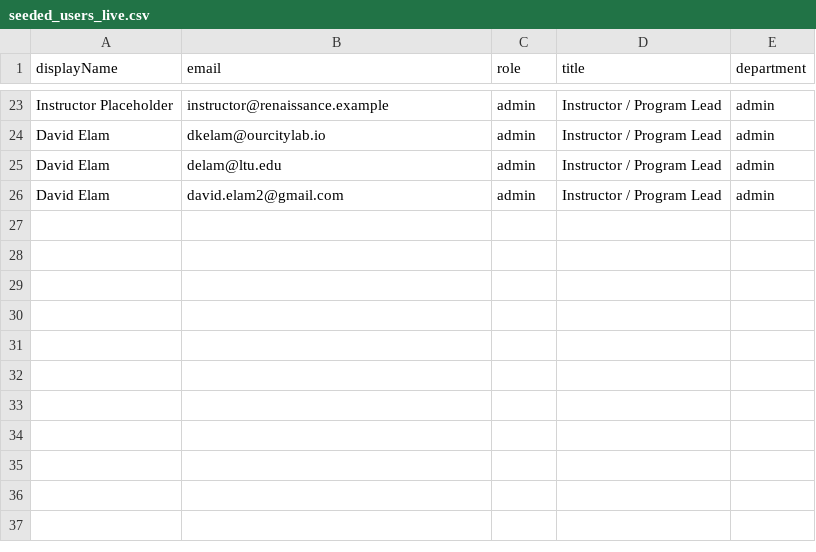
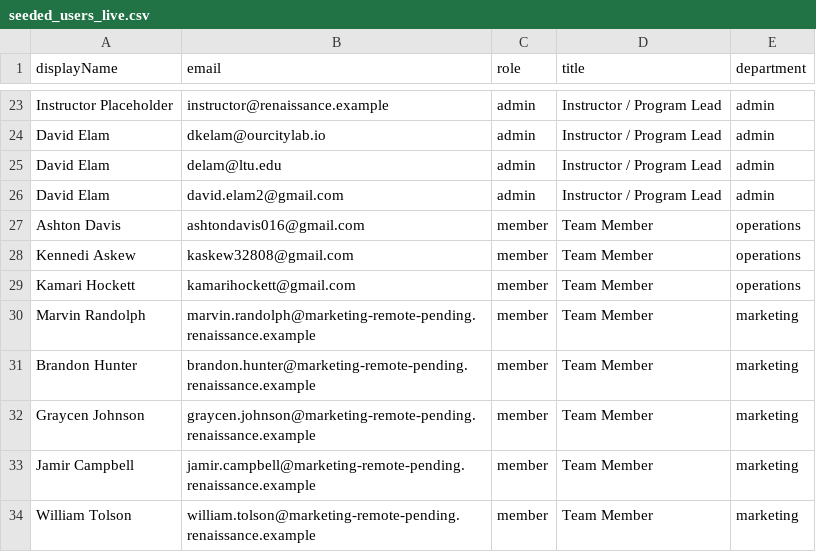
Before and after one commit to OurCityilab/Renni-Inc, a CSV file: seeds/seeded_users_live.csv, drawn as a sheet; only a part is shown, gaps mark what is left out.

Commit message:
add operations and remote marketing students to seed roster

```diff
--- a/seeds/seeded_users_live.csv
+++ b/seeds/seeded_users_live.csv
@@ -26 +26,9 @@ David Elam,delam@ltu.edu,admin,Instructor / Program Lead,admin
 David Elam,david.elam2@gmail.com,admin,Instructor / Program Lead,admin
+Ashton Davis,ashtondavis016@gmail.com,member,Team Member,operations
+Kennedi Askew,kaskew32808@gmail.com,member,Team Member,operations
+Kamari Hockett,kamarihockett@gmail.com,member,Team Member,operations
+Marvin Randolph,marvin.randolph@marketing-remote-pending.renaissance.example,member,Team Member,marketing
+Brandon Hunter,brandon.hunter@marketing-remote-pending.renaissance.example,member,Team Member,marketing
+Graycen Johnson,graycen.johnson@marketing-remote-pending.renaissance.example,member,Team Member,marketing
+Jamir Campbell,jamir.campbell@marketing-remote-pending.renaissance.example,member,Team Member,marketing
+William Tolson,william.tolson@marketing-remote-pending.renaissance.example,member,Team Member,marketing
```
